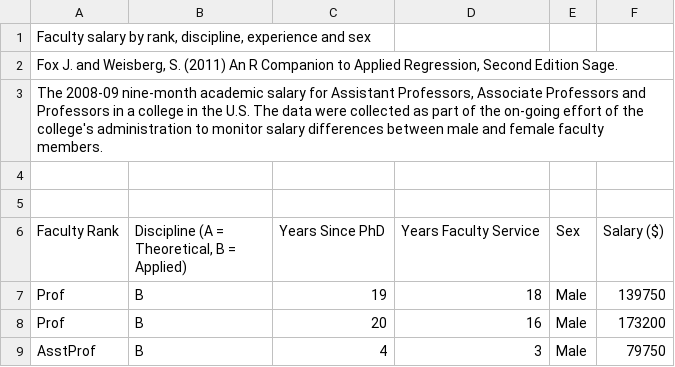
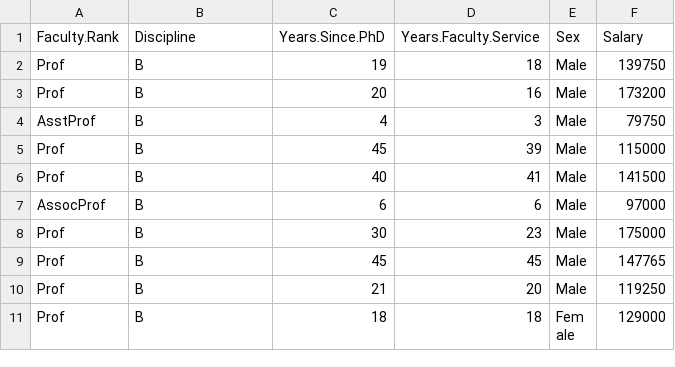
Before and after one commit to graciegwhite/Assignment-5, a CSV file: Faculty salary data (2008 - 2009 survey).csv, drawn as a sheet; only a part is shown; the shorter side is filled out with more unchanged rows.

Commit message:
Started exploring data

```diff
--- a/Faculty salary data (2008 - 2009 survey).csv
+++ b/Faculty salary data (2008 - 2009 survey).csv
@@ -1,7 +1,2 @@
-"Faculty salary by rank, discipline, experience and sex",,,,,
-"Fox J. and Weisberg, S. (2011) An R Companion to Applied Regression, Second Edition Sage.",,,,,
-"The 2008-09 nine-month academic salary for Assistant Professors, Associate Professors and Professors in a college in the U.S. The data were collected as part of the on-going effort of the college's administration to monitor salary differences between male and female faculty members.",,,,,
-,,,,,
-,,,,,
-Faculty Rank,"Discipline (A = Theoretical, B = Applied)",Years Since PhD,Years Faculty Service,Sex,Salary ($)
+Faculty.Rank,Discipline,Years.Since.PhD,Years.Faculty.Service,Sex,Salary
 Prof,B,19,18,Male,139750
```
Also changed, not shown: 1 other file.
